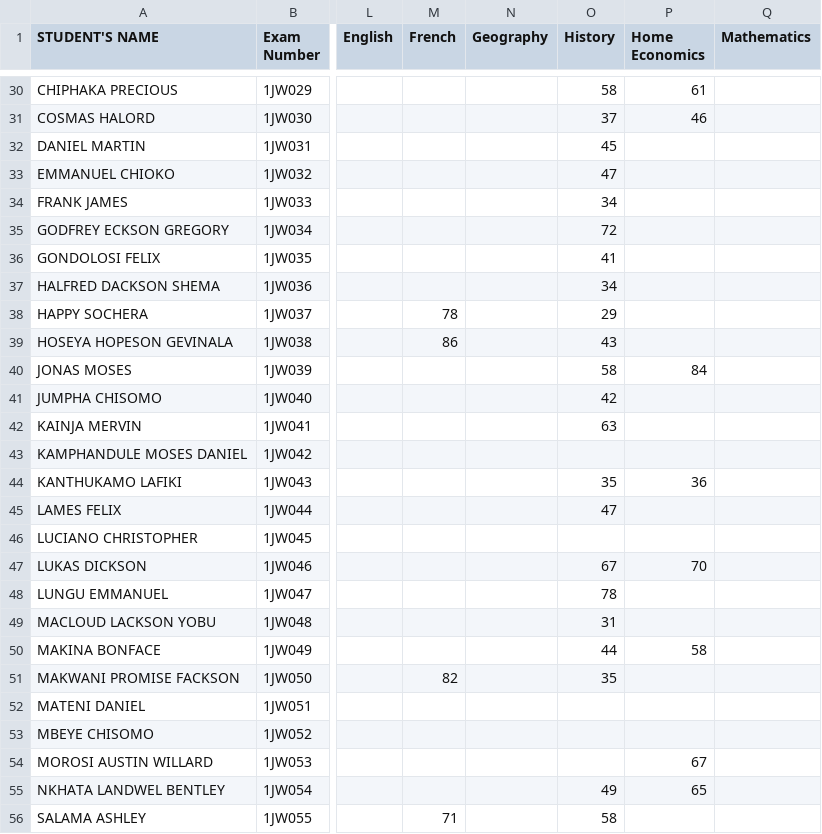
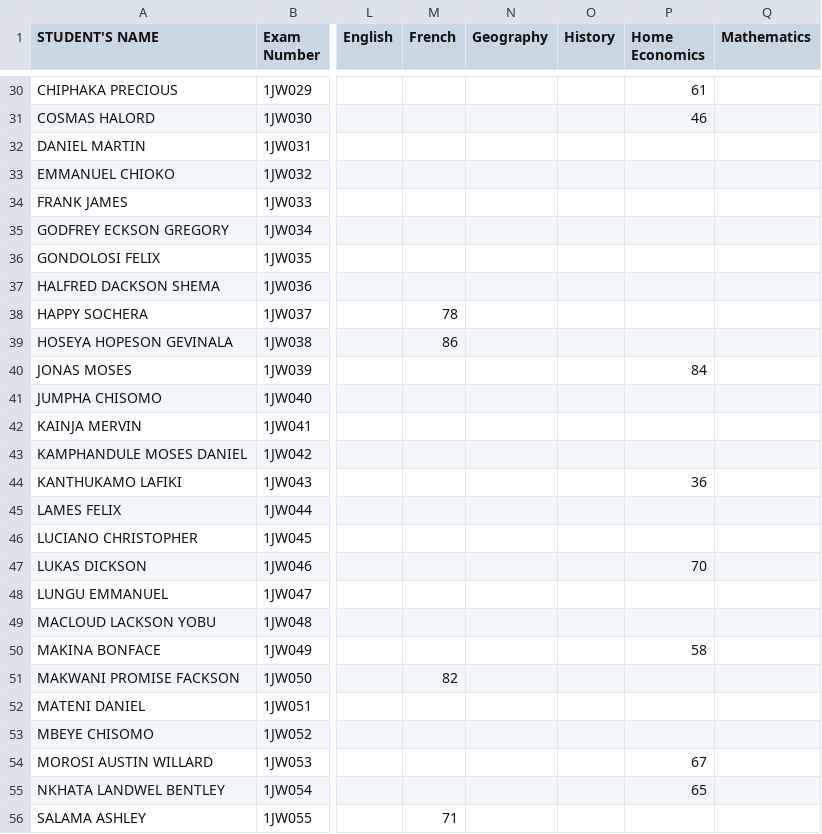
Before and after one commit to enitac/n, a CSV file: form1.csv, drawn as a sheet; only a part is shown, gaps mark what is left out; the diff covers the shown part only; the diff names each change by its address in the sheet, - before the commit and + after, or states it on an @@ line.

```diff
--- a/form1.csv
+++ b/form1.csv
-O30 (History): 58
+O30 (History): (empty)
-O31 (History): 37
+O31 (History): (empty)
-O32 (History): 45
+O32 (History): (empty)
-O33 (History): 47
+O33 (History): (empty)
-O34 (History): 34
+O34 (History): (empty)
-O35 (History): 72
+O35 (History): (empty)
-O36 (History): 41
+O36 (History): (empty)
-O37 (History): 34
+O37 (History): (empty)
-O38 (History): 29
+O38 (History): (empty)
-O39 (History): 43
+O39 (History): (empty)
-O40 (History): 58
+O40 (History): (empty)
-O41 (History): 42
+O41 (History): (empty)
-O42 (History): 63
+O42 (History): (empty)
-O44 (History): 35
+O44 (History): (empty)
-O45 (History): 47
+O45 (History): (empty)
-O47 (History): 67
+O47 (History): (empty)
-O48 (History): 78
+O48 (History): (empty)
-O49 (History): 31
+O49 (History): (empty)
-O50 (History): 44
+O50 (History): (empty)
-O51 (History): 35
+O51 (History): (empty)
-O55 (History): 49
+O55 (History): (empty)
-O56 (History): 58
+O56 (History): (empty)
```
Also changed, not shown: 57 edited cells elsewhere in this file.
